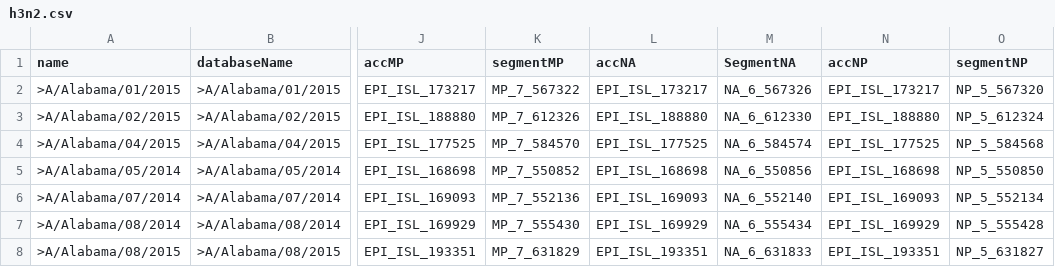
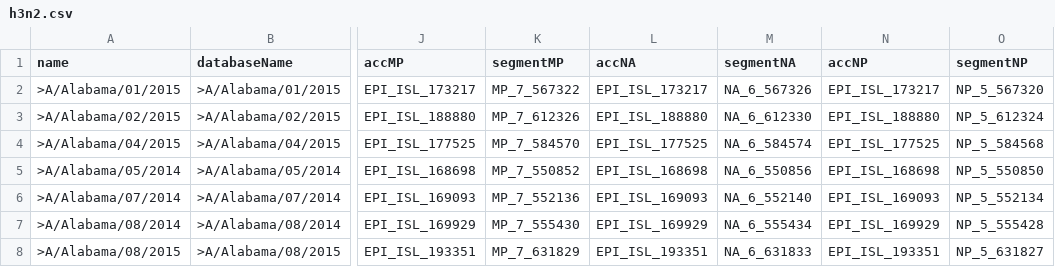
Before and after one commit to VDBWRAIR/sequence-db, a CSV file: h3n2.csv, drawn as a sheet; only a part is shown, gaps mark what is left out; the diff names each change by its address in the sheet, - before the commit and + after, or states it on an @@ line.

```diff
--- a/h3n2.csv
+++ b/h3n2.csv
-M1: SegmentNA
+M1: segmentNA
```
Also changed, not shown: 7 other files.
